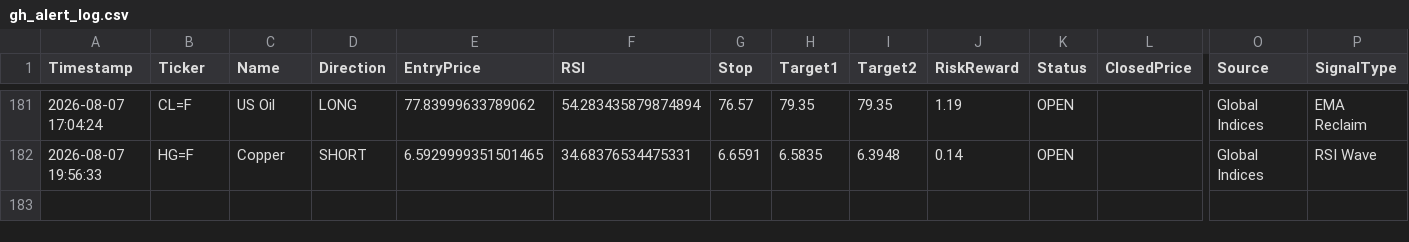
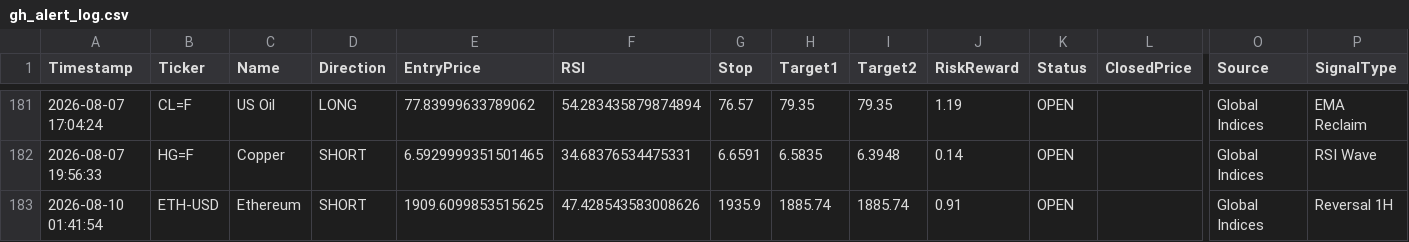
Before and after one commit to pkgfinance2022/MarketPulse, a CSV file: database/gh_alert_log.csv, drawn as a sheet; only a part is shown, gaps mark what is left out; rows hold the shown columns only; the diff names each change by its address in the sheet, - before the commit and + after, or states it on an @@ line.

```diff
--- a/database/gh_alert_log.csv
+++ b/database/gh_alert_log.csv
+row 183: 2026-08-10 01:41:54 | ETH-USD | Ethereum | SHORT | 1909.6099853515625 | 47.428543583008626 | 1935.9 | 1885.74 | 1885.74 | 0.91 | OPEN |  | Global Indices | Reversal 1H
```
Also changed, not shown: 1 other file.
